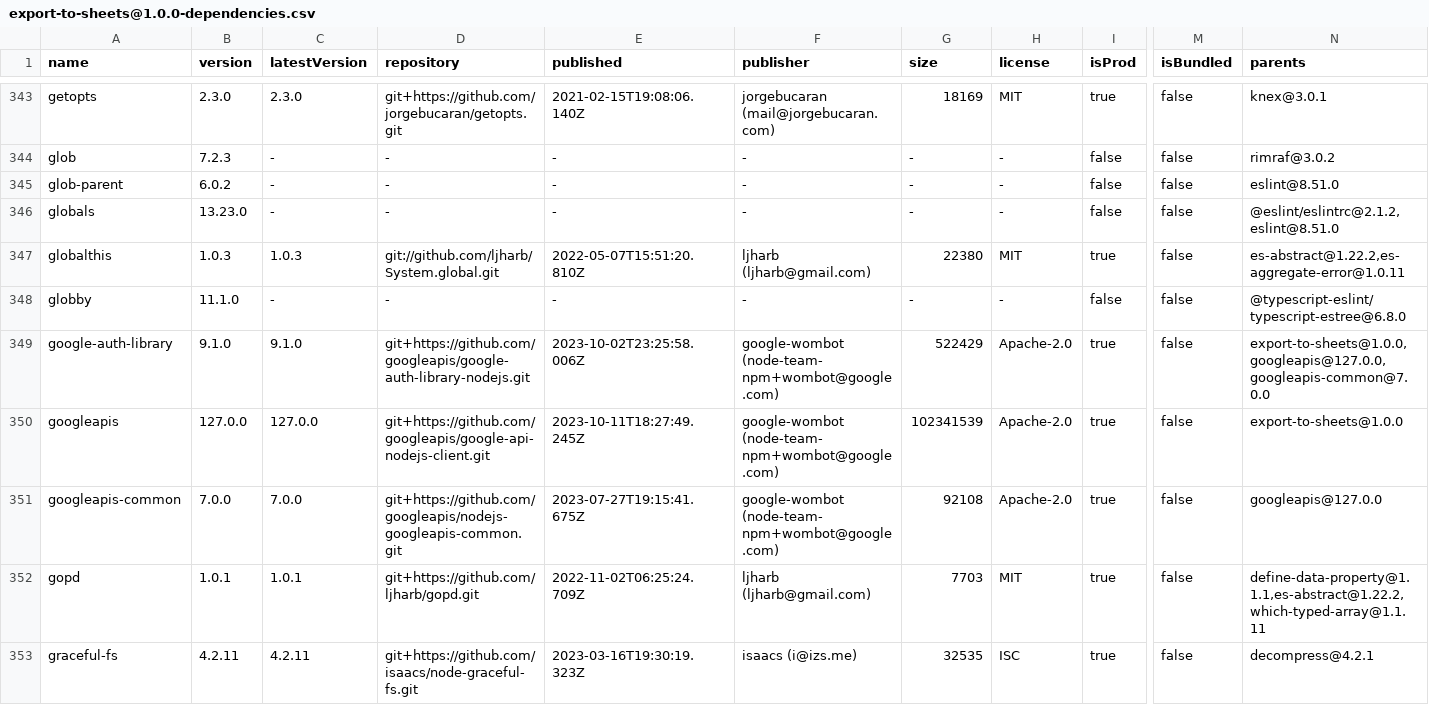
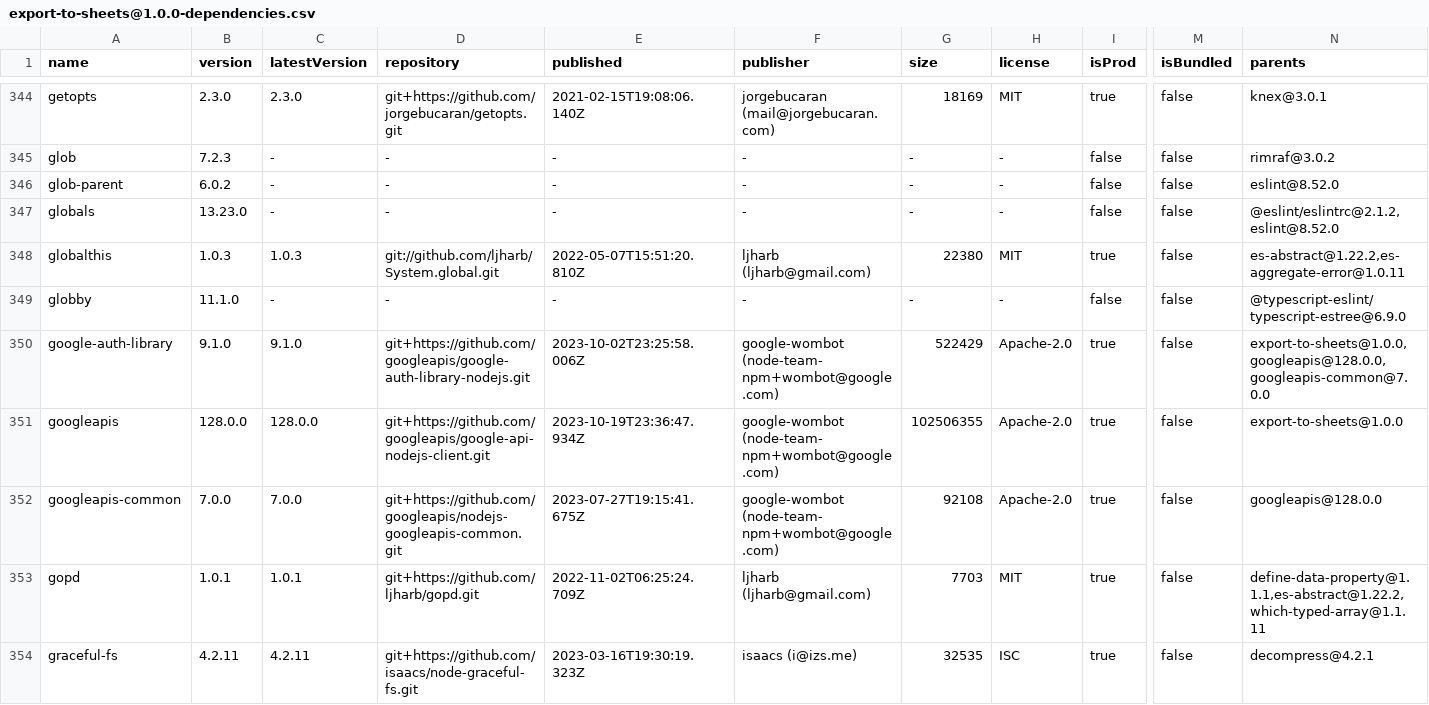
Before and after one commit to cnyric/mssql-to-sheets, a CSV file: sandworm/export-to-sheets@1.0.0-dependencies.csv, drawn as a sheet; only a part is shown, gaps mark what is left out; addresses are those after the commit; the diff covers the shown part only; the diff names each change by its address in the sheet, - before the commit and + after, or states it on an @@ line.

```diff
--- a/sandworm/export-to-sheets@1.0.0-dependencies.csv
+++ b/sandworm/export-to-sheets@1.0.0-dependencies.csv
-N346 (parents): eslint@8.51.0
+N346 (parents): eslint@8.52.0
-N347 (parents): @eslint/eslintrc@2.1.2,eslint@8.51.0
+N347 (parents): @eslint/eslintrc@2.1.2,eslint@8.52.0
-N349 (parents): @typescript-eslint/typescript-estree@6.8.0
+N349 (parents): @typescript-eslint/typescript-estree@6.9.0
-N350 (parents): export-to-sheets@1.0.0,googleapis@127.0.0,googleapis-common@7.0.0
+N350 (parents): export-to-sheets@1.0.0,googleapis@128.0.0,googleapis-common@7.0.0
-B351 (version): 127.0.0
+B351 (version): 128.0.0
-C351 (latestVersion): 127.0.0
+C351 (latestVersion): 128.0.0
-E351 (published): 2023-10-11T18:27:49.245Z
+E351 (published): 2023-10-19T23:36:47.934Z
-G351 (size): 102341539
+G351 (size): 102506355
-N352 (parents): googleapis@127.0.0
+N352 (parents): googleapis@128.0.0
```
Also changed, not shown: 1 added row and 101 edited cells elsewhere in this file, 6 other files.
